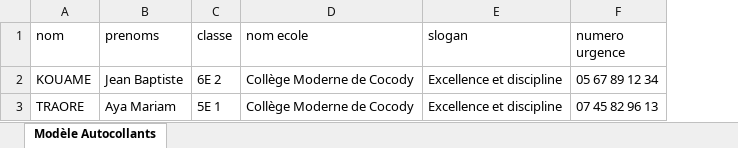
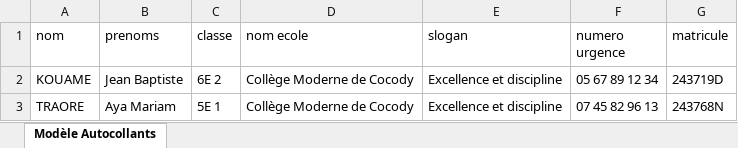
Before and after one commit to eudisville/face-card, an Excel workbook: public/modele_autocollants.xlsx, sheet Modèle Autocollants, drawn as a sheet; values as stored, in another font and other column widths than the file's, no borders; the diff names each change by its address in the sheet, - before the commit and + after, or states it on an @@ line.

```diff
--- a/public/modele_autocollants.xlsx (sheet Modèle Autocollants)
+++ b/public/modele_autocollants.xlsx (sheet Modèle Autocollants)
+column G (matricule), rows 2-3: 243719D | 243768N
```
Also changed, not shown: 2 other files.
